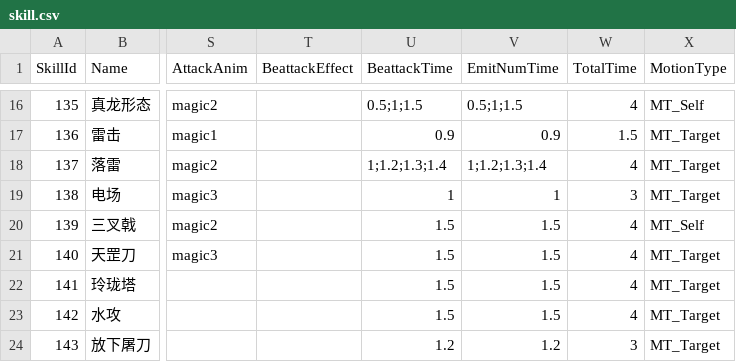
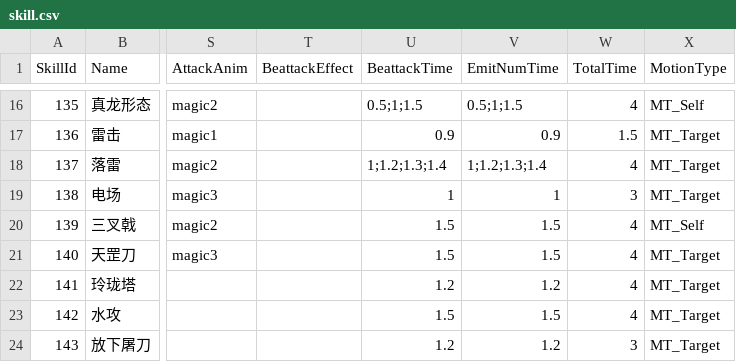
Before and after one commit to kevinnewkevin/xiyou, a CSV file: trunk/config/tables/skill.csv, drawn as a sheet; only a part is shown, gaps mark what is left out; the diff names each change by its address in the sheet, - before the commit and + after, or states it on an @@ line.

```diff
--- a/trunk/config/tables/skill.csv
+++ b/trunk/config/tables/skill.csv
-U22 (BeattackTime): 1.5
+U22 (BeattackTime): 1.2
-V22 (EmitNumTime): 1.5
+V22 (EmitNumTime): 1.2
```
Also changed, not shown: 1 other file.
